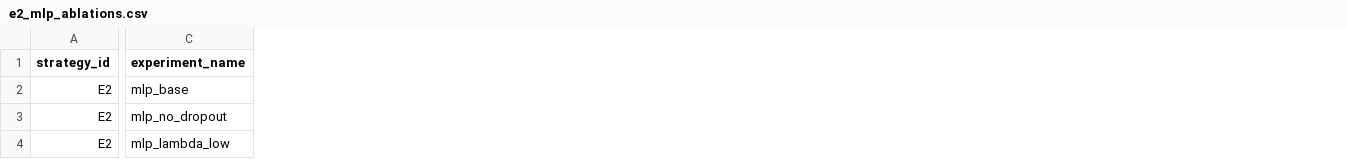
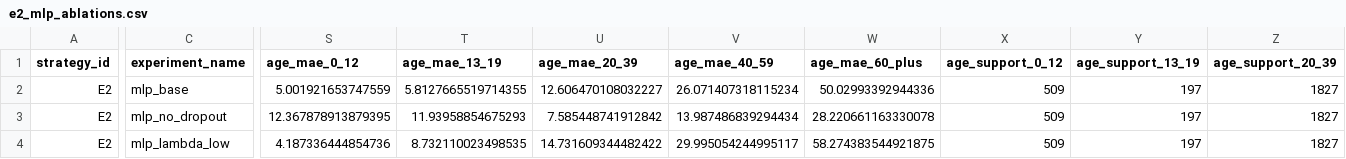
Before and after one commit to NabilHadd/Deep_Learning, a CSV file: Lab_03/artifacts/reports/e2_mlp_ablations.csv, drawn as a sheet; only a part is shown, gaps mark what is left out; the diff covers the shown part only; the diff names each change by its address in the sheet, - before the commit and + after, or states it on an @@ line.

```diff
--- a/Lab_03/artifacts/reports/e2_mlp_ablations.csv
+++ b/Lab_03/artifacts/reports/e2_mlp_ablations.csv
+column S (age_mae_0_12), rows 2-4: 5.001921653747559 | 12.367878913879395 | 4.187336444854736
+column T (age_mae_13_19), rows 2-4: 5.8127665519714355 | 11.93958854675293 | 8.732110023498535
+column U (age_mae_20_39), rows 2-4: 12.606470108032227 | 7.585448741912842 | 14.731609344482422
+column V (age_mae_40_59), rows 2-4: 26.071407318115234 | 13.987486839294434 | 29.995054244995117
+column W (age_mae_60_plus), rows 2-4: 50.02993392944336 | 28.220661163330078 | 58.274383544921875
+column X (age_support_0_12), rows 2-4: all 509
+column Y (age_support_13_19), rows 2-4: all 197
+column Z (age_support_20_39), rows 2-4: all 1827
```
Also changed, not shown: 5 added columns and 52 edited cells elsewhere in this file, Lab_03/artifacts/reports/e1_classical_ablations.csv, Lab_03/artifacts/reports/e3_cnn_ablations.csv, 20 other files.
